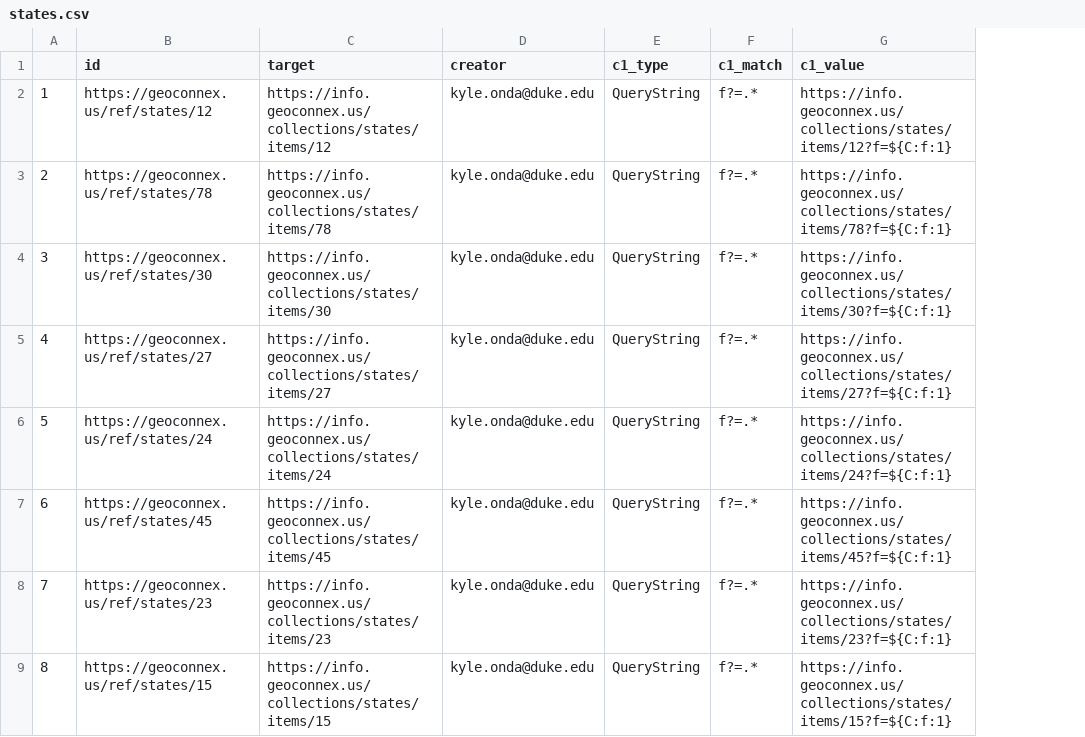
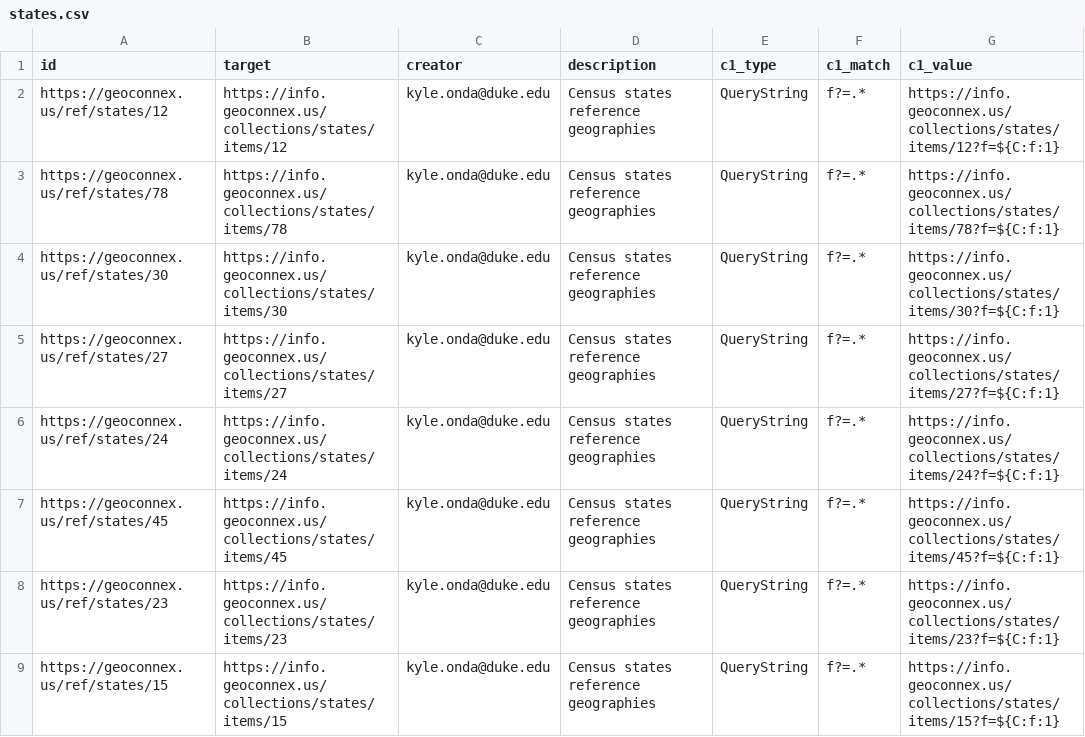
Before and after one commit to ksonda/geoconnex_prep, a CSV file: census/states/states.csv, drawn as a sheet; only a part is shown; removed rows and columns are numbered as before the commit, all else as after; the diff names each change by its address in the sheet, - before the commit and + after, or states it on an @@ line.

Commit message:
revise census csv

```diff
--- a/census/states/states.csv
+++ b/census/states/states.csv
-column A, rows 2-9: 1 | 2 | 3 | 4 | 5 | 6 | 7 | 8
+column D (description), rows 2-9: all Census states reference geographies
```
Also changed, not shown: 11 other files.
